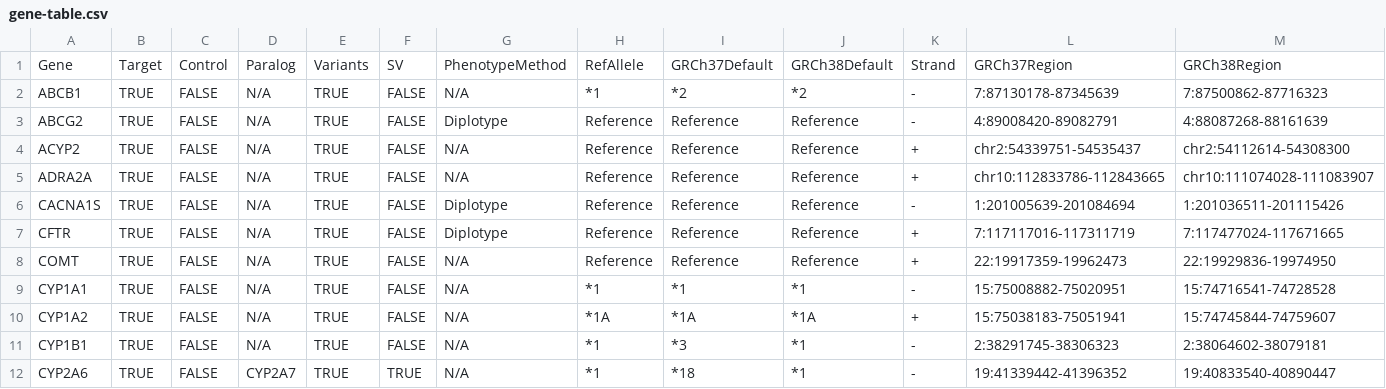
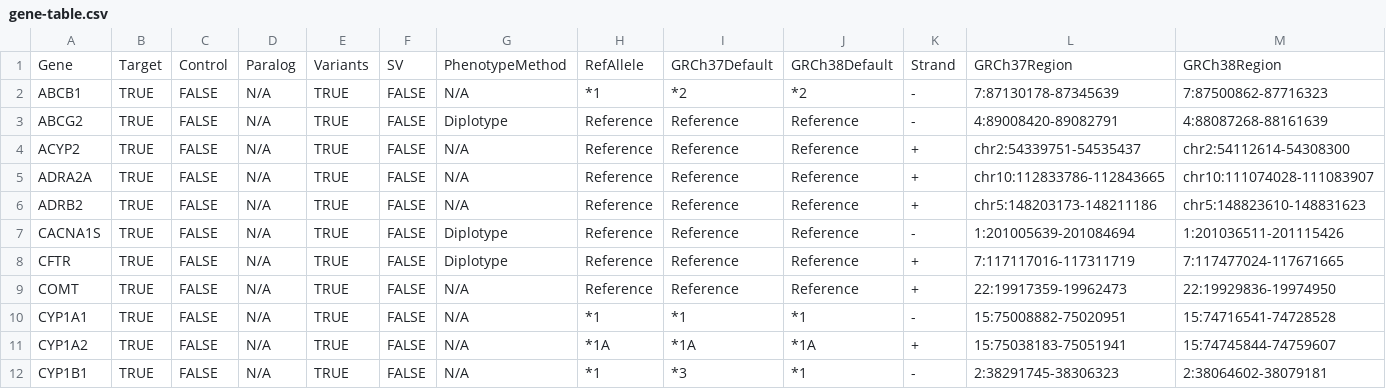
Before and after one commit to sbslee/pypgx, a CSV file: pypgx/api/data/gene-table.csv, drawn as a sheet; only a part is shown; the shorter side is filled out with more unchanged rows; rows hold the shown columns only; the diff names each change by its address in the sheet, - before the commit and + after, or states it on an @@ line.

Commit message:
Add new gene ADRB2

```diff
--- a/pypgx/api/data/gene-table.csv
+++ b/pypgx/api/data/gene-table.csv
+row 6: ADRB2 | TRUE | FALSE | N/A | TRUE | FALSE | N/A | Reference | Reference | Reference | + | chr5:148203173-148211186 | chr5:148823610-148831623
```
Also changed, not shown: pypgx/api/data/allele-table.csv, pypgx/api/data/variant-table.csv, 4 other files.
